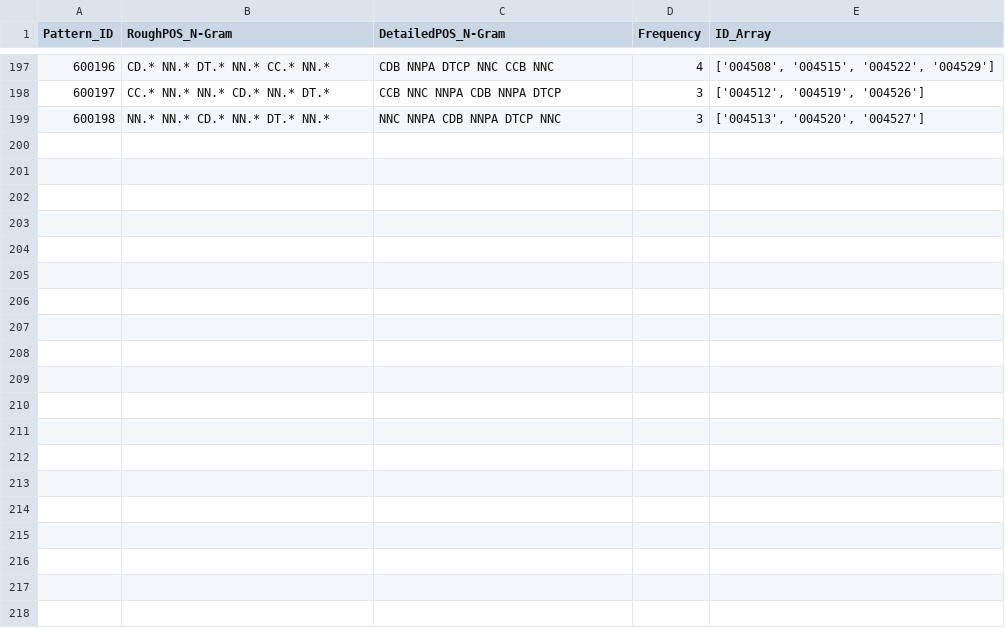
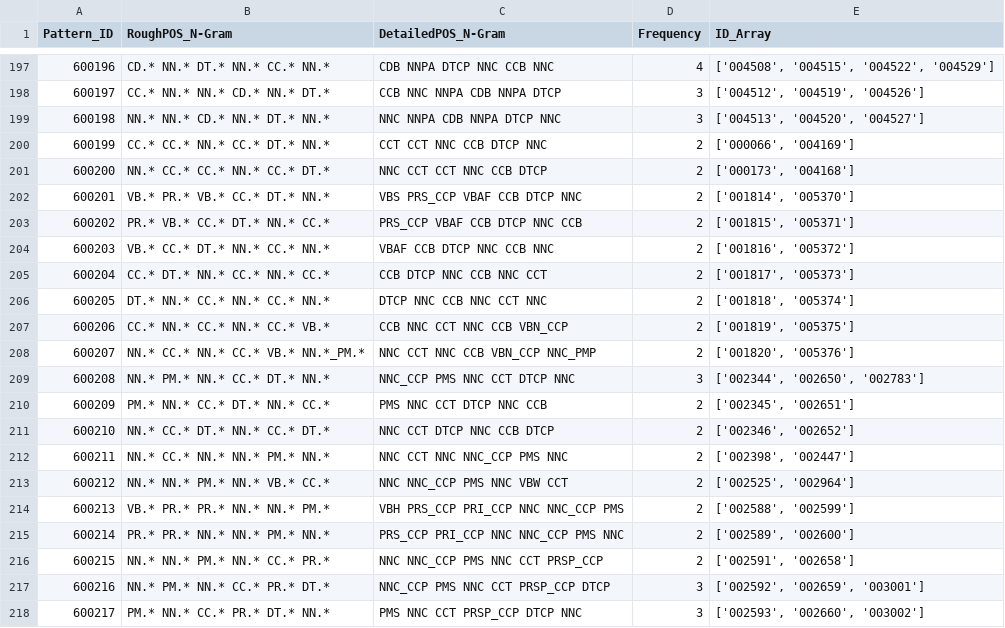
Before and after one commit to c41-gg/Pantasa, a CSV file: database/POS/6grams.csv, drawn as a sheet; only a part is shown, gaps mark what is left out; the diff covers the shown part only.

```diff
--- a/database/POS/6grams.csv
+++ b/database/POS/6grams.csv
@@ -199 +199,20 @@ Pattern_ID,RoughPOS_N-Gram,DetailedPOS_N-Gram,Frequency,ID_Array
 600198,NN.* NN.* CD.* NN.* DT.* NN.*,NNC NNPA CDB NNPA DTCP NNC,3,"['004513', '004520', '004527']"
+600199,CC.* CC.* NN.* CC.* DT.* NN.*,CCT CCT NNC CCB DTCP NNC,2,"['000066', '004169']"
+600200,NN.* CC.* CC.* NN.* CC.* DT.*,NNC CCT CCT NNC CCB DTCP,2,"['000173', '004168']"
+600201,VB.* PR.* VB.* CC.* DT.* NN.*,VBS PRS_CCP VBAF CCB DTCP NNC,2,"['001814', '005370']"
+600202,PR.* VB.* CC.* DT.* NN.* CC.*,PRS_CCP VBAF CCB DTCP NNC CCB,2,"['001815', '005371']"
+600203,VB.* CC.* DT.* NN.* CC.* NN.*,VBAF CCB DTCP NNC CCB NNC,2,"['001816', '005372']"
+600204,CC.* DT.* NN.* CC.* NN.* CC.*,CCB DTCP NNC CCB NNC CCT,2,"['001817', '005373']"
+600205,DT.* NN.* CC.* NN.* CC.* NN.*,DTCP NNC CCB NNC CCT NNC,2,"['001818', '005374']"
+600206,CC.* NN.* CC.* NN.* CC.* VB.*,CCB NNC CCT NNC CCB VBN_CCP,2,"['001819', '005375']"
+600207,NN.* CC.* NN.* CC.* VB.* NN.*_PM.*,NNC CCT NNC CCB VBN_CCP NNC_PMP,2,"['001820', '005376']"
+600208,NN.* PM.* NN.* CC.* DT.* NN.*,NNC_CCP PMS NNC CCT DTCP NNC,3,"['002344', '002650', '002783']"
+600209,PM.* NN.* CC.* DT.* NN.* CC.*,PMS NNC CCT DTCP NNC CCB,2,"['002345', '002651']"
+600210,NN.* CC.* DT.* NN.* CC.* DT.*,NNC CCT DTCP NNC CCB DTCP,2,"['002346', '002652']"
+600211,NN.* CC.* NN.* NN.* PM.* NN.*,NNC CCT NNC NNC_CCP PMS NNC,2,"['002398', '002447']"
+600212,NN.* NN.* PM.* NN.* VB.* CC.*,NNC NNC_CCP PMS NNC VBW CCT,2,"['002525', '002964']"
+600213,VB.* PR.* PR.* NN.* NN.* PM.*,VBH PRS_CCP PRI_CCP NNC NNC_CCP PMS,2,"['002588', '002599']"
+600214,PR.* PR.* NN.* NN.* PM.* NN.*,PRS_CCP PRI_CCP NNC NNC_CCP PMS NNC,2,"['002589', '002600']"
+600215,NN.* NN.* PM.* NN.* CC.* PR.*,NNC NNC_CCP PMS NNC CCT PRSP_CCP,2,"['002591', '002658']"
+600216,NN.* PM.* NN.* CC.* PR.* DT.*,NNC_CCP PMS NNC CCT PRSP_CCP DTCP,3,"['002592', '002659', '003001']"
+600217,PM.* NN.* CC.* PR.* DT.* NN.*,PMS NNC CCT PRSP_CCP DTCP NNC,3,"['002593', '002660', '003002']"
```
Also changed, not shown: 17 added rows elsewhere in this file, database/Generalized/LexemeComparison/6grams.csv, database/Generalized/POSTComparison/5grams.csv, 21 other files.
